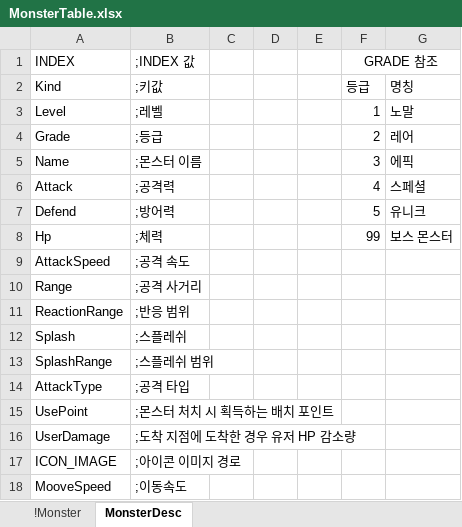
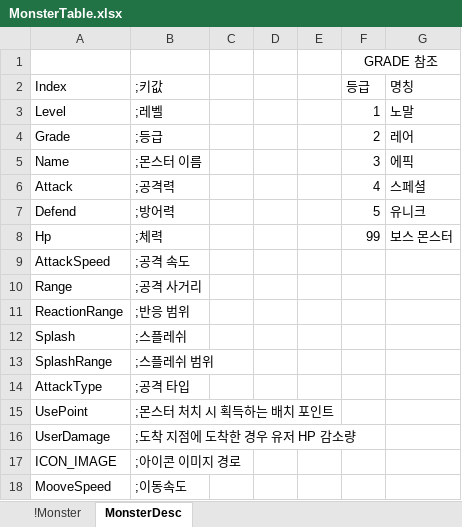
Before and after one commit to EpicRocket/SProject, an Excel workbook: XLSX/MonsterTable.xlsx, sheet MonsterDesc, drawn as a sheet; values as stored, in another font and other column widths than the file's, no borders; removed rows and columns are numbered as before the commit, all else as after; the diff names each change by its address in the sheet, - before the commit and + after, or states it on an @@ line.

```diff
--- a/XLSX/MonsterTable.xlsx (sheet MonsterDesc)
+++ b/XLSX/MonsterTable.xlsx (sheet MonsterDesc)
-row 1: INDEX | ;INDEX 값 |  |  |  | GRADE 참조
+row 1:  |  |  |  |  | GRADE 참조
-A2: Kind
+A2: Index
```
Also changed, not shown: sheet !Monster.
